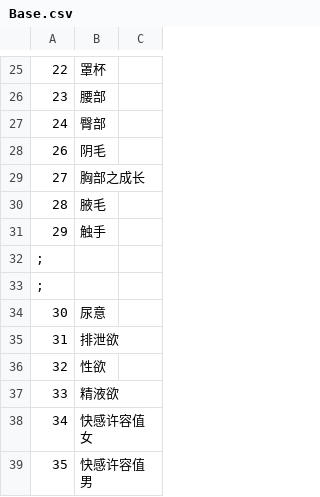
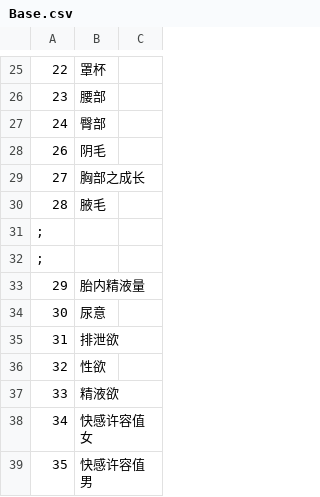
Before and after one commit to syf097/ErArk, a CSV file: CSV/Base.csv, drawn as a sheet; only a part is shown, gaps mark what is left out; removed rows and columns are numbered as before the commit, all else as after; the diff names each change by its address in the sheet, - before the commit and + after, or states it on an @@ line.

```diff
--- a/CSV/Base.csv
+++ b/CSV/Base.csv
-row 31: 29 | 触手
+row 33: 29 | 胎内精液量
```
Also changed, not shown: CSV/Equip.csv, CSV/Exp.csv, 40 other files.
